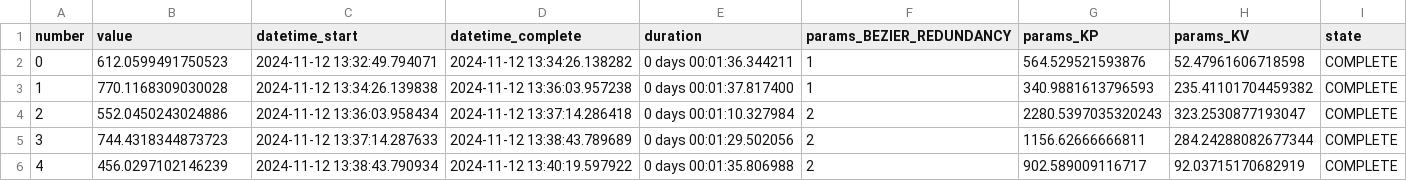
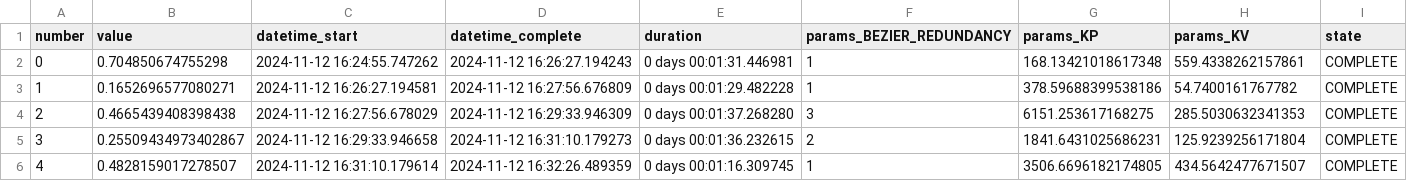
Before and after one commit to IgnacioLL/adv-rob-software-labs, a CSV file: experiments/control_experiment.csv, drawn as a sheet; only a part is shown; the diff covers the shown part only.

Commit message:
Upload

```diff
--- a/experiments/control_experiment.csv
+++ b/experiments/control_experiment.csv
@@ -1,6 +1,6 @@
 number,value,datetime_start,datetime_complete,duration,params_BEZIER_REDUNDANCY,params_KP,params_KV,state
-0,612.0599491750523,2024-11-12 13:32:49.794071,2024-11-12 13:34:26.138282,0 days 00:01:36.344211,1,564.529521593876,52.47961606718598,COMPLETE
-1,770.1168309030028,2024-11-12 13:34:26.139838,2024-11-12 13:36:03.957238,0 days 00:01:37.817400,1,340.9881613796593,235.41101704459382,COMPLETE
-2,552.0450243024886,2024-11-12 13:36:03.958434,2024-11-12 13:37:14.286418,0 days 00:01:10.327984,2,2280.5397035320243,323.2530877193047,COMPLETE
-3,744.4318344873723,2024-11-12 13:37:14.287633,2024-11-12 13:38:43.789689,0 days 00:01:29.502056,2,1156.62666666811,284.24288082677344,COMPLETE
-4,456.0297102146239,2024-11-12 13:38:43.790934,2024-11-12 13:40:19.597922,0 days 00:01:35.806988,2,902.589009116717,92.03715170682919,COMPLETE
+0,0.704850674755298,2024-11-12 16:24:55.747262,2024-11-12 16:26:27.194243,0 days 00:01:31.446981,1,168.13421018617348,559.4338262157861,COMPLETE
+1,0.1652696577080271,2024-11-12 16:26:27.194581,2024-11-12 16:27:56.676809,0 days 00:01:29.482228,1,378.59688399538186,54.7400161767782,COMPLETE
+2,0.4665439408398438,2024-11-12 16:27:56.678029,2024-11-12 16:29:33.946309,0 days 00:01:37.268280,3,6151.253617168275,285.5030632341353,COMPLETE
+3,0.25509434973402867,2024-11-12 16:29:33.946658,2024-11-12 16:31:10.179273,0 days 00:01:36.232615,2,1841.6431025686231,125.9239256171804,COMPLETE
+4,0.4828159017278507,2024-11-12 16:31:10.179614,2024-11-12 16:32:26.489359,0 days 00:01:16.309745,1,3506.6696182174805,434.5642477671507,COMPLETE
```
Also changed, not shown: 100 edited cells elsewhere in this file.
